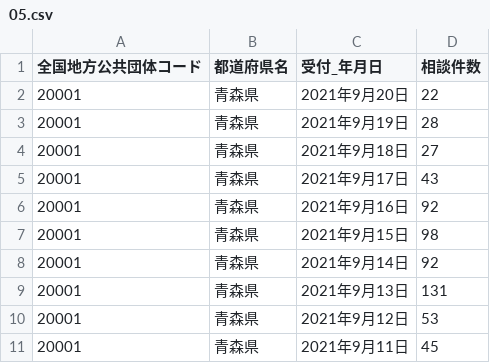
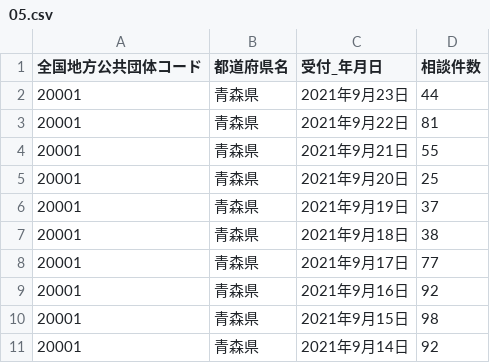
Before and after one commit to nitaman/covid19, a CSV file: public/data/05.csv, drawn as a sheet; only a part is shown; the shorter side is filled out with more unchanged rows.

```diff
--- a/public/data/05.csv
+++ b/public/data/05.csv
@@ -1,6 +1,9 @@
 全国地方公共団体コード,都道府県名,受付_年月日,相談件数
-20001,青森県,2021年9月20日,22
-20001,青森県,2021年9月19日,28
-20001,青森県,2021年9月18日,27
-20001,青森県,2021年9月17日,43
+20001,青森県,2021年9月23日,44
+20001,青森県,2021年9月22日,81
+20001,青森県,2021年9月21日,55
+20001,青森県,2021年9月20日,25
+20001,青森県,2021年9月19日,37
+20001,青森県,2021年9月18日,38
+20001,青森県,2021年9月17日,77
 20001,青森県,2021年9月16日,92
```
Also changed, not shown: public/data/04.csv, public/data/06.csv, 5 other files.
